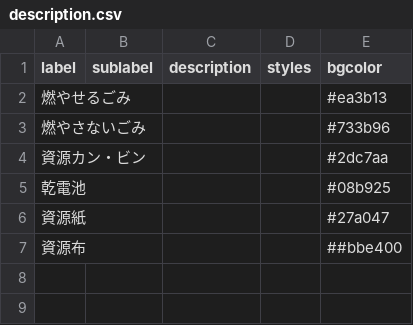
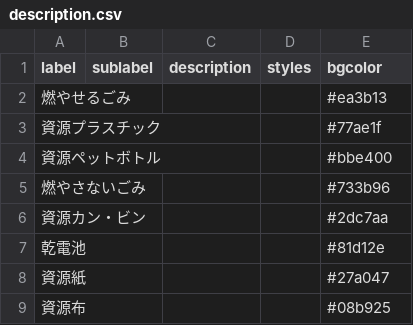
Before and after one commit to Mocchy2/5374, a CSV file: data/description.csv, drawn as a sheet.

Commit message:
Update description.csv

```diff
--- a/data/description.csv
+++ b/data/description.csv
@@ -2,6 +2,8 @@ label,sublabel,description,styles,bgcolor
 燃やせるごみ,,,,#ea3b13
+資源プラスチック,,,,#77ae1f
+資源ペットボトル,,,,#bbe400
 燃やさないごみ,,,,#733b96
 資源カン・ビン,,,,#2dc7aa
-乾電池,,,,#08b925
+乾電池,,,,#81d12e
 資源紙,,,,#27a047
-資源布,,,,##bbe400
+資源布,,,,#08b925
```
